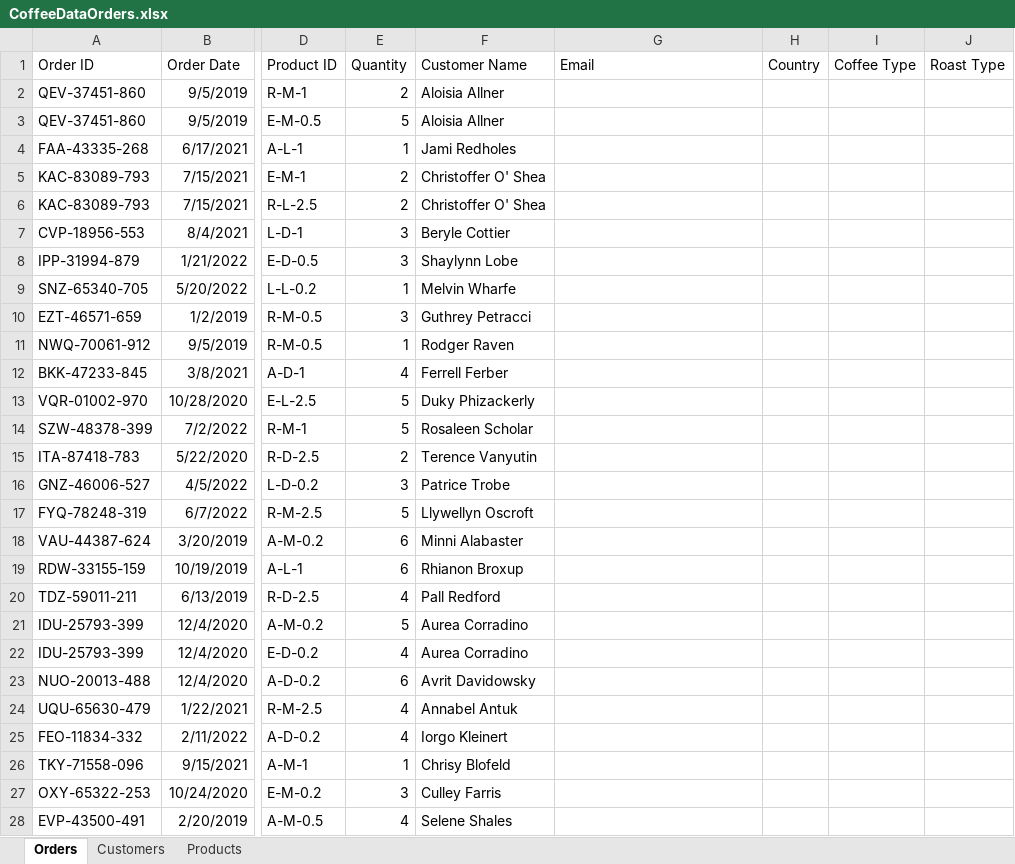
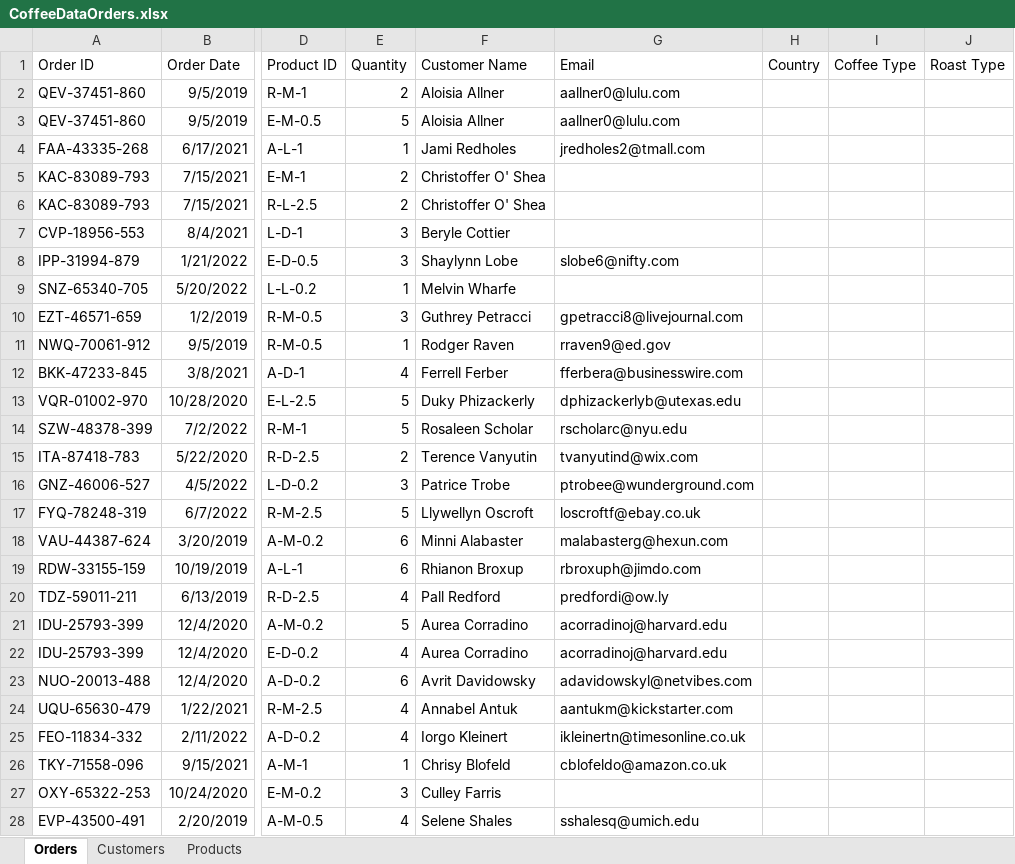
Before and after one commit to matszef/CoffeeDataAnalyze, an Excel workbook: CoffeeDataOrders.xlsx, sheet Orders, drawn as a sheet; only a part is shown, gaps mark what is left out; values as stored, in another font and other column widths than the file's, no borders; the diff covers the shown part only; the diff names each change by its address in the sheet, - before the commit and + after, or states it on an @@ line.

Commit message:
Added IF and XLOOKUP formulas to G cell

```diff
--- a/CoffeeDataOrders.xlsx (sheet Orders)
+++ b/CoffeeDataOrders.xlsx (sheet Orders)
-G2:G3 (Email): (empty)
+G2:G3 (Email): aallner0@lulu.com
-G4 (Email): (empty)
+G4 (Email): jredholes2@tmall.com
-G8 (Email): (empty)
+G8 (Email): slobe6@nifty.com
-G10 (Email): (empty)
+G10 (Email): gpetracci8@livejournal.com
-G11 (Email): (empty)
+G11 (Email): rraven9@ed.gov
-G12 (Email): (empty)
+G12 (Email): fferbera@businesswire.com
-G13 (Email): (empty)
+G13 (Email): dphizackerlyb@utexas.edu
-G14 (Email): (empty)
+G14 (Email): rscholarc@nyu.edu
-G15 (Email): (empty)
+G15 (Email): tvanyutind@wix.com
-G16 (Email): (empty)
+G16 (Email): ptrobee@wunderground.com
-G17 (Email): (empty)
+G17 (Email): loscroftf@ebay.co.uk
-G18 (Email): (empty)
+G18 (Email): malabasterg@hexun.com
-G19 (Email): (empty)
+G19 (Email): rbroxuph@jimdo.com
-G20 (Email): (empty)
+G20 (Email): predfordi@ow.ly
-G21:G22 (Email): (empty)
+G21:G22 (Email): acorradinoj@harvard.edu
-G23 (Email): (empty)
+G23 (Email): adavidowskyl@netvibes.com
-G24 (Email): (empty)
+G24 (Email): aantukm@kickstarter.com
-G25 (Email): (empty)
+G25 (Email): ikleinertn@timesonline.co.uk
-G26 (Email): (empty)
+G26 (Email): cblofeldo@amazon.co.uk
-G28 (Email): (empty)
+G28 (Email): sshalesq@umich.edu
```
Also changed, not shown: 772 edited cells elsewhere in this sheet, formulas that keep their value.
